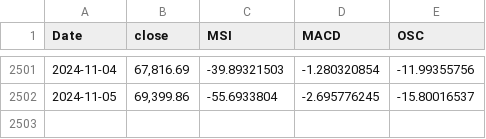
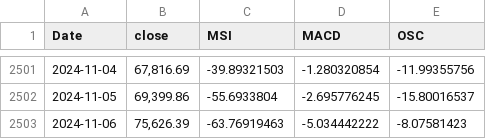
Before and after one commit to MeMitty/MeMitty.github.io, a CSV file: breadthdata.csv, drawn as a sheet; only a part is shown, gaps mark what is left out.

Commit message:
Update 6th Nov 2024

```diff
--- a/breadthdata.csv
+++ b/breadthdata.csv
@@ -2502 +2502,2 @@ Date,close,MSI,MACD,OSC
 2024-11-05,"69,399.86",-55.6933804,-2.695776245,-15.80016537
+2024-11-06,"75,626.39",-63.76919463,-5.034442222,-8.07581423
```
